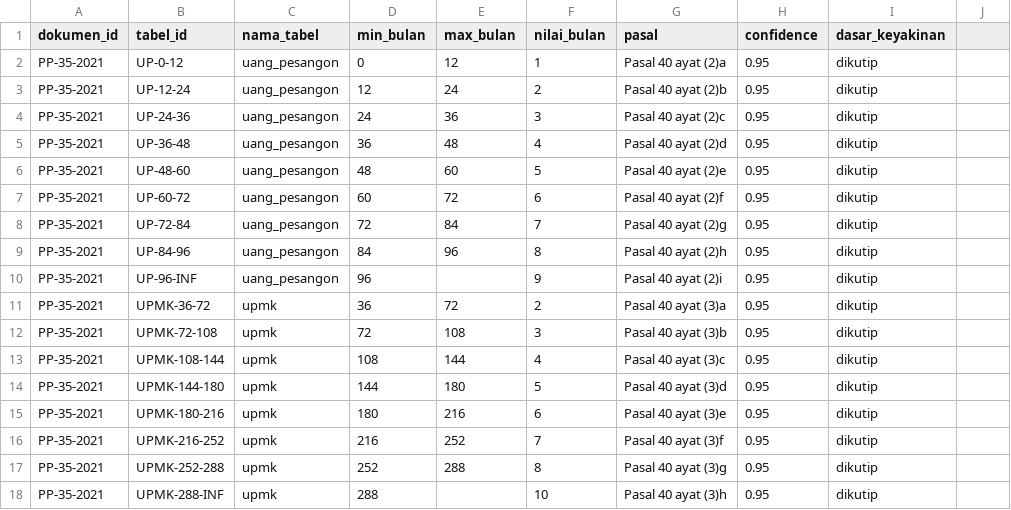
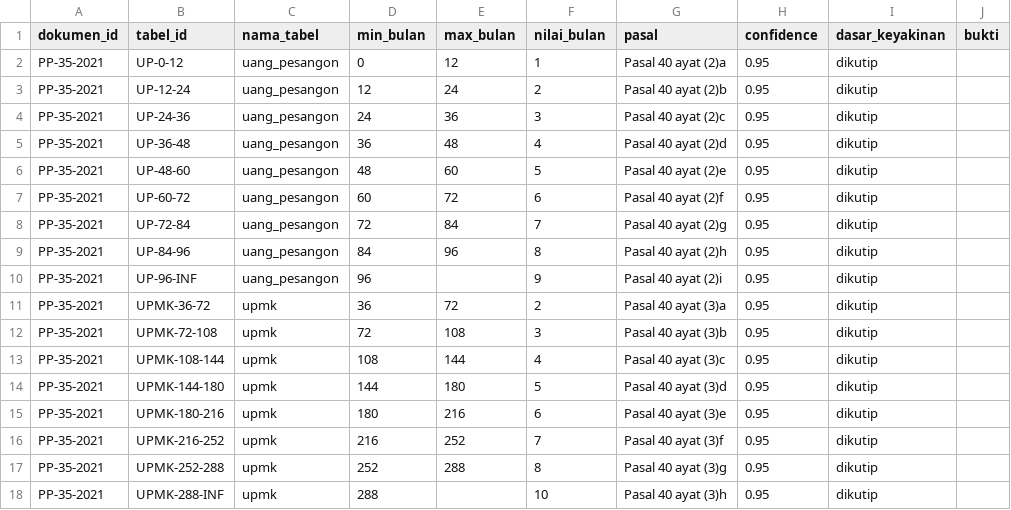
Before and after one commit to prayudahlah/labor-law-kb, a CSV file: data/kategori.csv, drawn as a sheet; the diff names each change by its address in the sheet, - before the commit and + after, or states it on an @@ line.

```diff
--- a/data/kategori.csv
+++ b/data/kategori.csv
-J1: (empty)
+J1: bukti
```
Also changed, not shown: data/norma.csv, data/parameter.csv, 22 other files.
